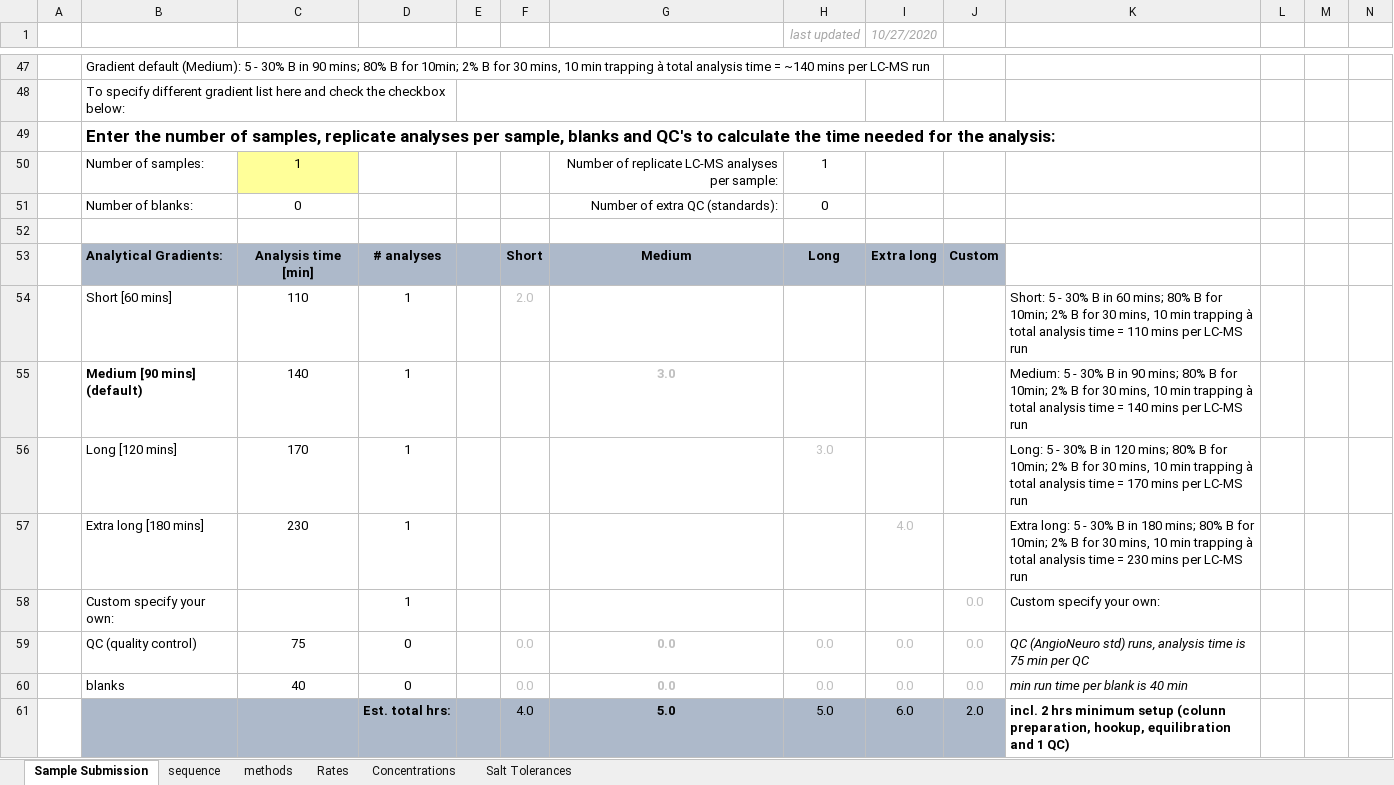
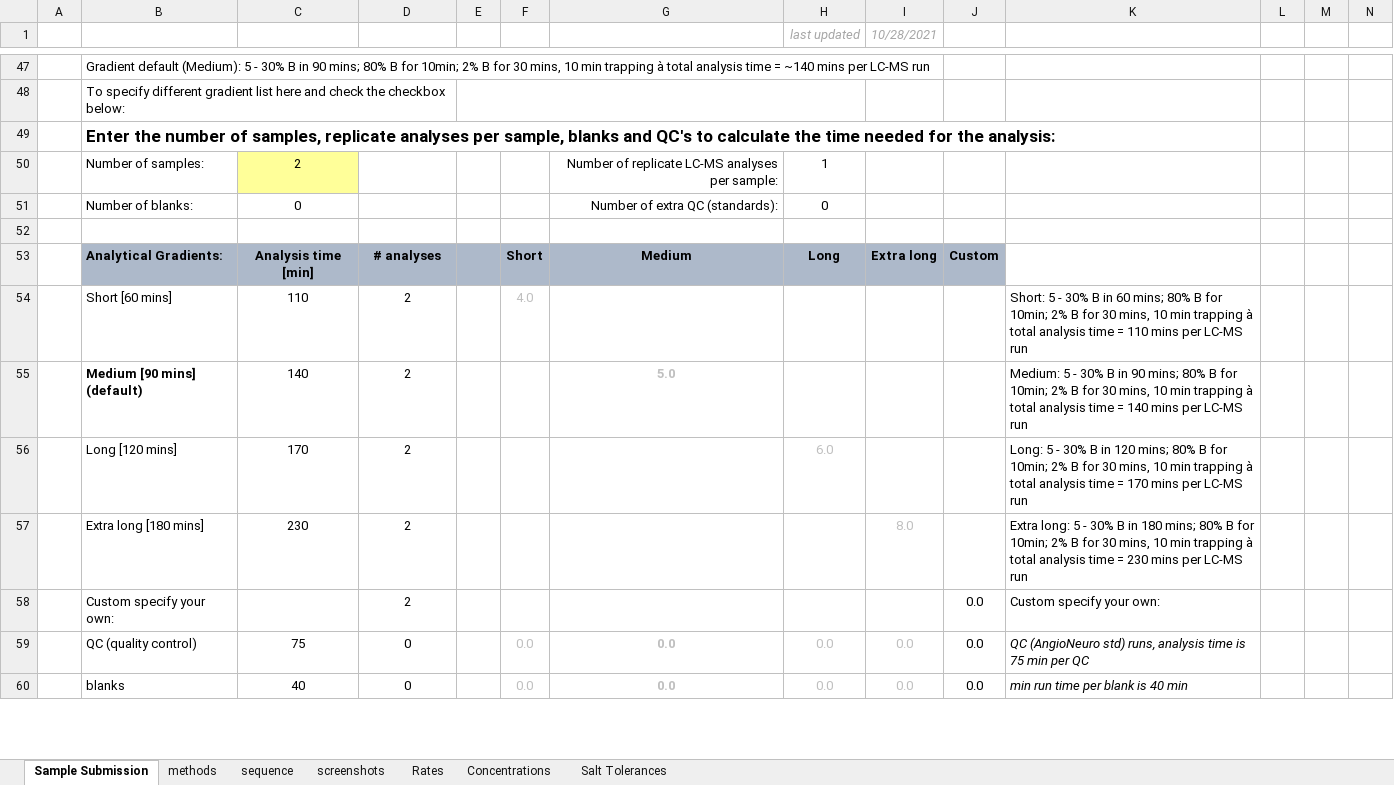
Before and after one commit to UWPR/UWPR_Webapp, an Excel workbook: WebRoot/costcenter_resources/UWPR sample submission form.xlsx, sheet Sample Submission, drawn as a sheet; only a part is shown, gaps mark what is left out; values as stored, in another font and other column widths than the file's, no borders; charts and pictures and conditional formats not drawn; removed rows and columns are numbered as before the commit, all else as after; rows hold the shown columns only; the diff covers the shown part only; the diff names each change by its address in the sheet, - before the commit and + after, or states it on an @@ line.

```diff
--- a/WebRoot/costcenter_resources/UWPR sample submission form.xlsx (sheet Sample Submission)
+++ b/WebRoot/costcenter_resources/UWPR sample submission form.xlsx (sheet Sample Submission)
+sheet tab: screenshots
@@ sheet tab order changed: Sample Submission | methods | sequence | screenshots | Rates | Concentrations | Salt Tolerances @@
-I1: 10/27/2020
+I1: 10/28/2021
-C50: 1
+C50: 2
-D54:D58: 1
+D54:D58: 2
-F54: 2.0
+F54: 4.0
-G55: 3.0
+G55: 5.0
-H56 (last updated): 3.0
+H56 (last updated): 6.0
-I57 (10/28/2021): 4.0
+I57 (10/28/2021): 8.0
-J58:J60 text colour: #BFBFBF
+J58:J60 text colour: black
-row 61:  |  |  | Est. total hrs: |  | 4.0 | 5.0 | 5.0 | 6.0 | 2.0 | incl. 2 hrs minimum setup (colunn preparation, hookup, equilibration and 1 QC)
```
Also changed, not shown: 3 added rows, 2 removed rows, 25 edited cells and cell formats elsewhere in this sheet, sheet Rates, charts or pictures, WebRoot/costcenter_resources/UWPR_Current_Rates.xlsx.
